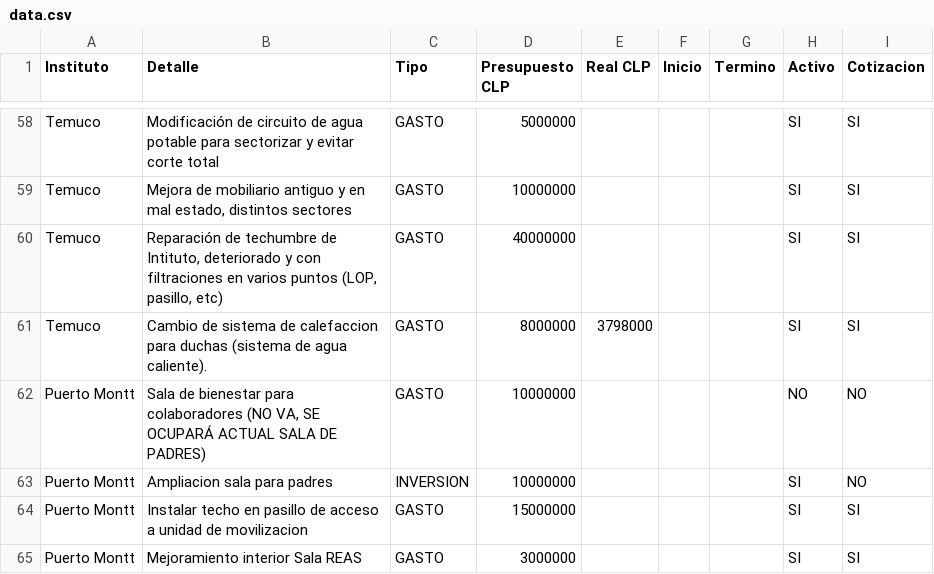
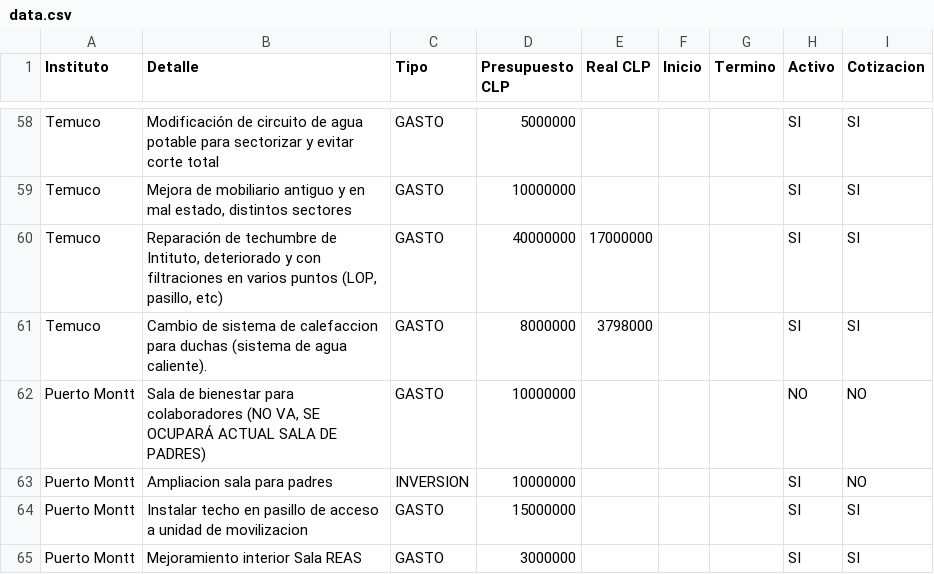
Before and after one commit to gberetta0316/planinfraestructurateleton, a CSV file: data.csv, drawn as a sheet; only a part is shown, gaps mark what is left out.

Commit message:
Actualizar data.csv desde el editor — 07-09-2026, 12:10:57 p. m.

```diff
--- a/data.csv
+++ b/data.csv
@@ -59,3 +59,3 @@ Temuco;Modificación de circuito de agua potable para sectorizar y evitar corte
 Temuco;"Mejora de mobiliario antiguo y en mal estado, distintos sectores";GASTO;10000000;;;;SI;SI
-Temuco;"Reparación de techumbre de Intituto, deteriorado y con filtraciones en varios puntos (LOP, pasillo, etc)";GASTO;40000000;;;;SI;SI
+Temuco;"Reparación de techumbre de Intituto, deteriorado y con filtraciones en varios puntos (LOP, pasillo, etc)";GASTO;40000000;17000000;;;SI;SI
 Temuco;Cambio de sistema de calefaccion para duchas (sistema de agua caliente).;GASTO;8000000;3798000;;;SI;SI
```
